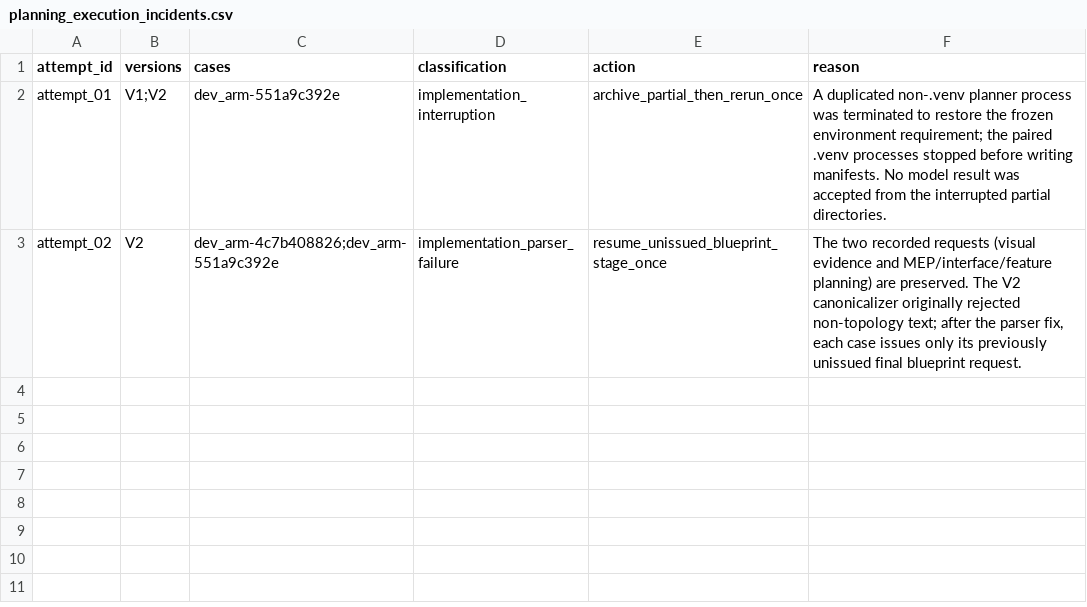
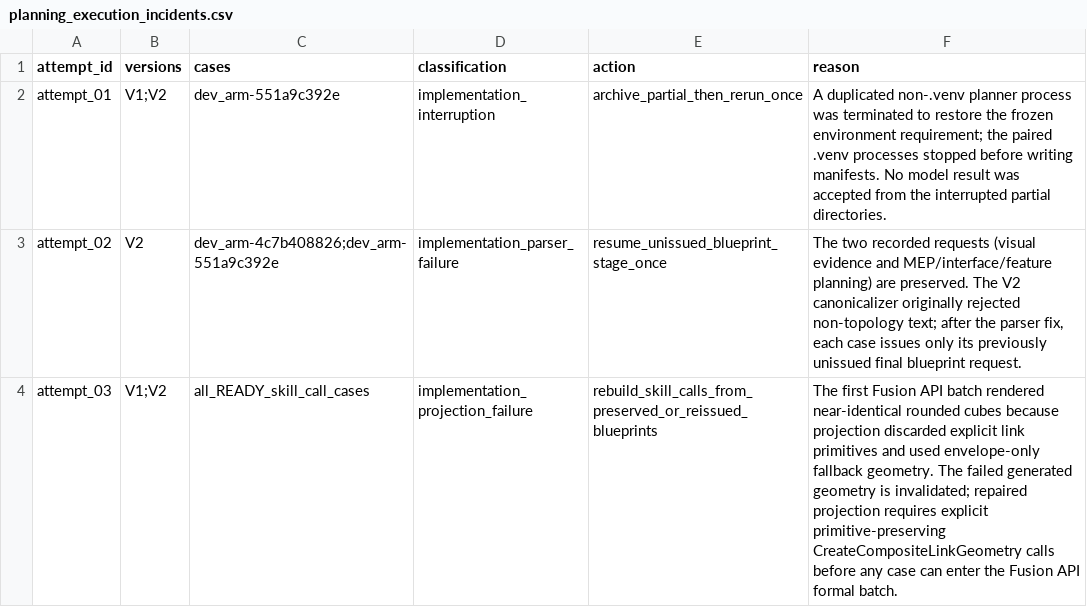
Before and after one commit to tyh1877/cadtyh, a CSV file: try3/results/planning_execution_incidents.csv, drawn as a sheet; the diff names each change by its address in the sheet, - before the commit and + after, or states it on an @@ line.

Commit message:
fix: preserve Try-3 composite link geometry

```diff
--- a/try3/results/planning_execution_incidents.csv
+++ b/try3/results/planning_execution_incidents.csv
+row 4: attempt_03 | V1;V2 | all_READY_skill_call_cases | implementation_projection_failure | rebuild_skill_calls_from_preserved_or_reissued_blueprints | The first Fusion API batch rendered near-identical rounded cubes because projection discarded explicit link primitives and used envelope-only fallback geometry. The failed generated geometry is invalidated; repaired projection requires explicit primitive-preserving CreateCompositeLinkGeometry calls before any case can enter the Fusion API formal batch.
```
Also changed, not shown: 9 other files.
